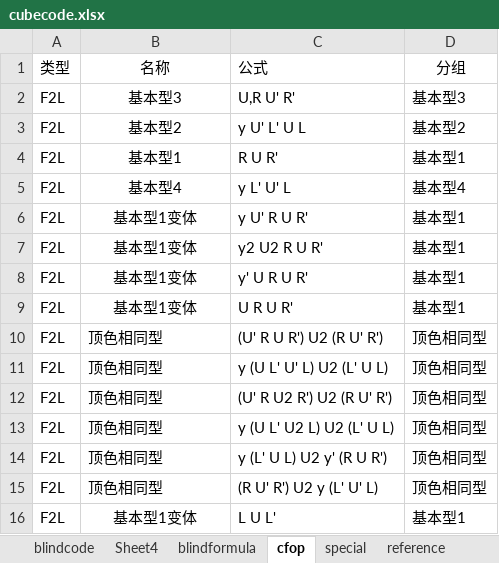
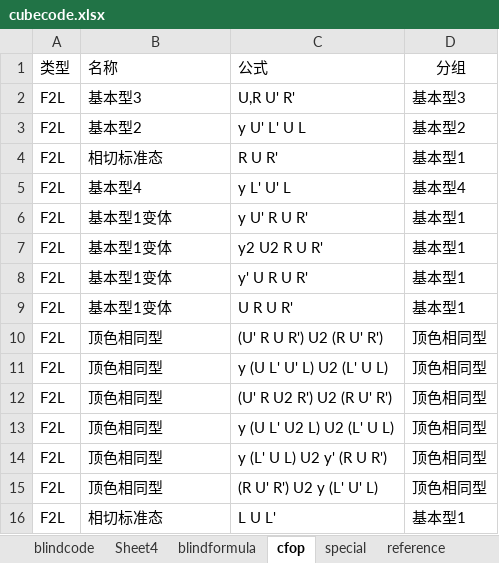
Before and after one commit to loho1968/cubefiber, an Excel workbook: public/cubecode.xlsx, sheet cfop, drawn as a sheet; values as stored, in another font and other column widths than the file's, no borders; the diff names each change by its address in the sheet, - before the commit and + after, or states it on an @@ line.

```diff
--- a/public/cubecode.xlsx (sheet cfop)
+++ b/public/cubecode.xlsx (sheet cfop)
-B1:B9 alignment: center
+B1:B9 alignment: left
-B4 (名称): 基本型1
+B4 (名称): 相切标准态
-B16 (名称): 基本型1变体
+B16 (名称): 相切标准态
-B16 alignment: center
+B16 alignment: left
```
Also changed, not shown: 2 other files.
